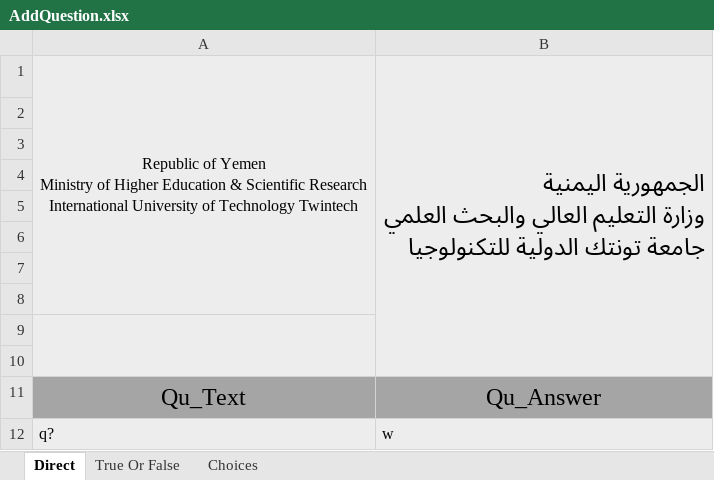
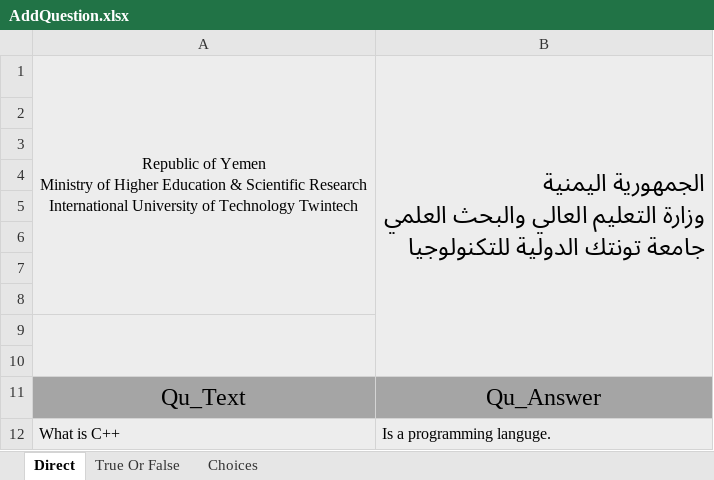
Before and after one commit to samalkahli/Fainal-project, an Excel workbook: Finaly/adminPanel/files/question/AddQuestion.xlsx, sheet Direct, drawn as a sheet; values as stored, in another font and other column widths than the file's, no borders; charts and pictures not drawn; removed rows and columns are numbered as before the commit, all else as after; the diff names each change by its address in the sheet, - before the commit and + after, or states it on an @@ line.

```diff
--- a/Finaly/adminPanel/files/question/AddQuestion.xlsx (sheet Direct)
+++ b/Finaly/adminPanel/files/question/AddQuestion.xlsx (sheet Direct)
-row 12: q? | w
+row 12: What is C++ | Is a programming languge.
```
Also changed, not shown: sheet Choices, sheet True Or False, charts or pictures, 10 other files.
